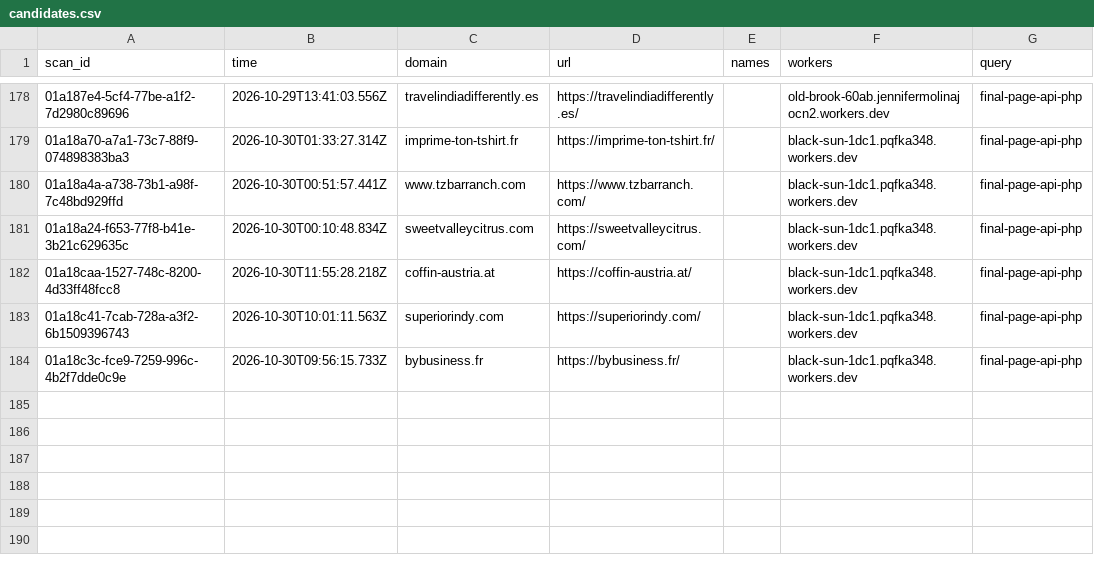
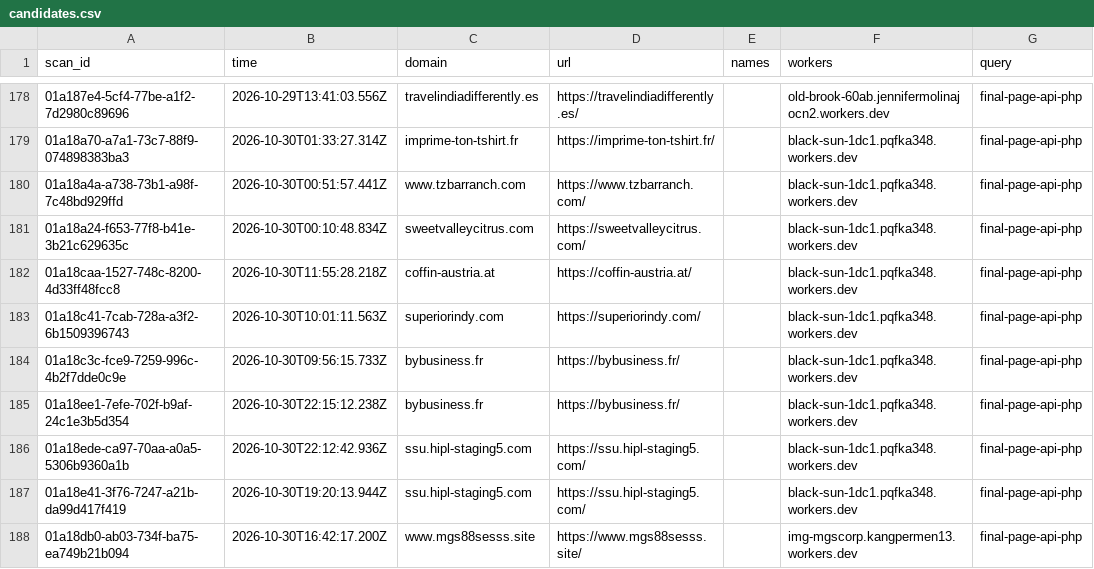
Before and after one commit to nullwhire/wazza_tracker, a CSV file: data/candidates.csv, drawn as a sheet; only a part is shown, gaps mark what is left out; the diff names each change by its address in the sheet, - before the commit and + after, or states it on an @@ line.

```diff
--- a/data/candidates.csv
+++ b/data/candidates.csv
+row 185: 01a18ee1-7efe-702f-b9af-24c1e3b5d354 | 2026-10-30T22:15:12.238Z | bybusiness.fr | https://bybusiness.fr/ |  | black-sun-1dc1.pqfka348.workers.dev | final-page-api-php
+row 186: 01a18ede-ca97-70aa-a0a5-5306b9360a1b | 2026-10-30T22:12:42.936Z | ssu.hipl-staging5.com | https://ssu.hipl-staging5.com/ |  | black-sun-1dc1.pqfka348.workers.dev | final-page-api-php
+row 187: 01a18e41-3f76-7247-a21b-da99d417f419 | 2026-10-30T19:20:13.944Z | ssu.hipl-staging5.com | https://ssu.hipl-staging5.com/ |  | black-sun-1dc1.pqfka348.workers.dev | final-page-api-php
+row 188: 01a18db0-ab03-734f-ba75-ea749b21b094 | 2026-10-30T16:42:17.200Z | www.mgs88sesss.site | https://www.mgs88sesss.site/ |  | img-mgscorp.kangpermen13.workers.dev | final-page-api-php
```
Also changed, not shown: 1 other file.
